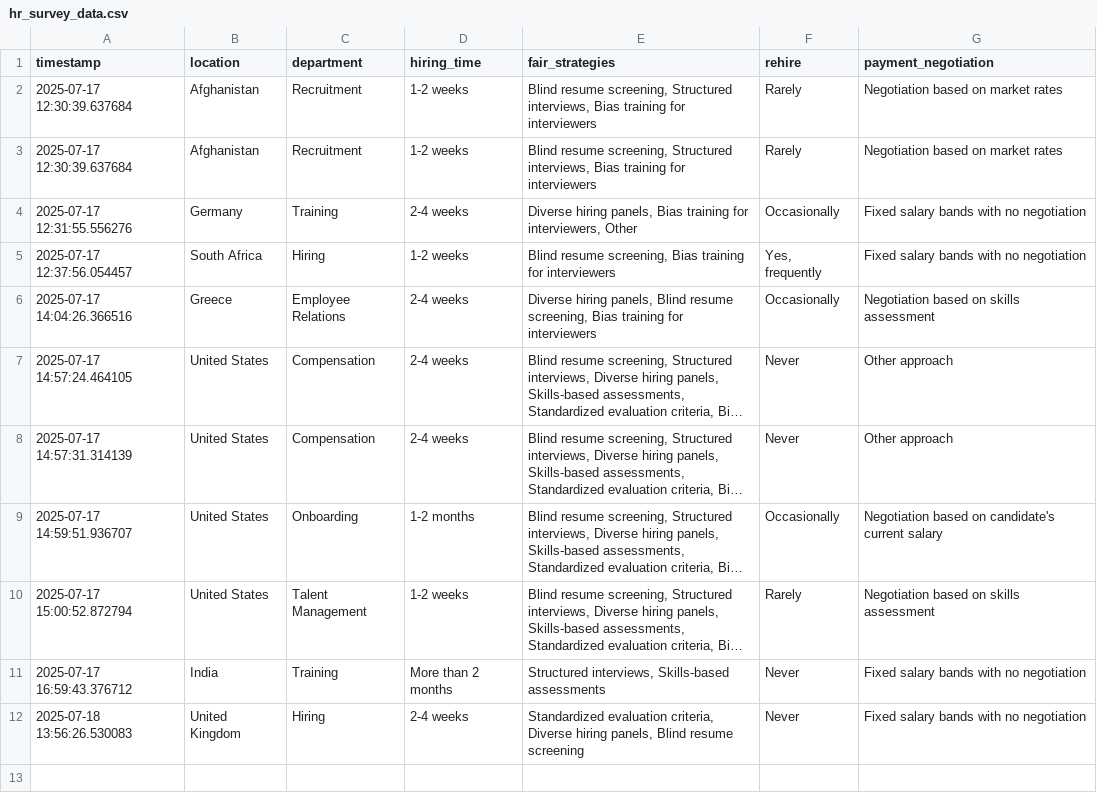
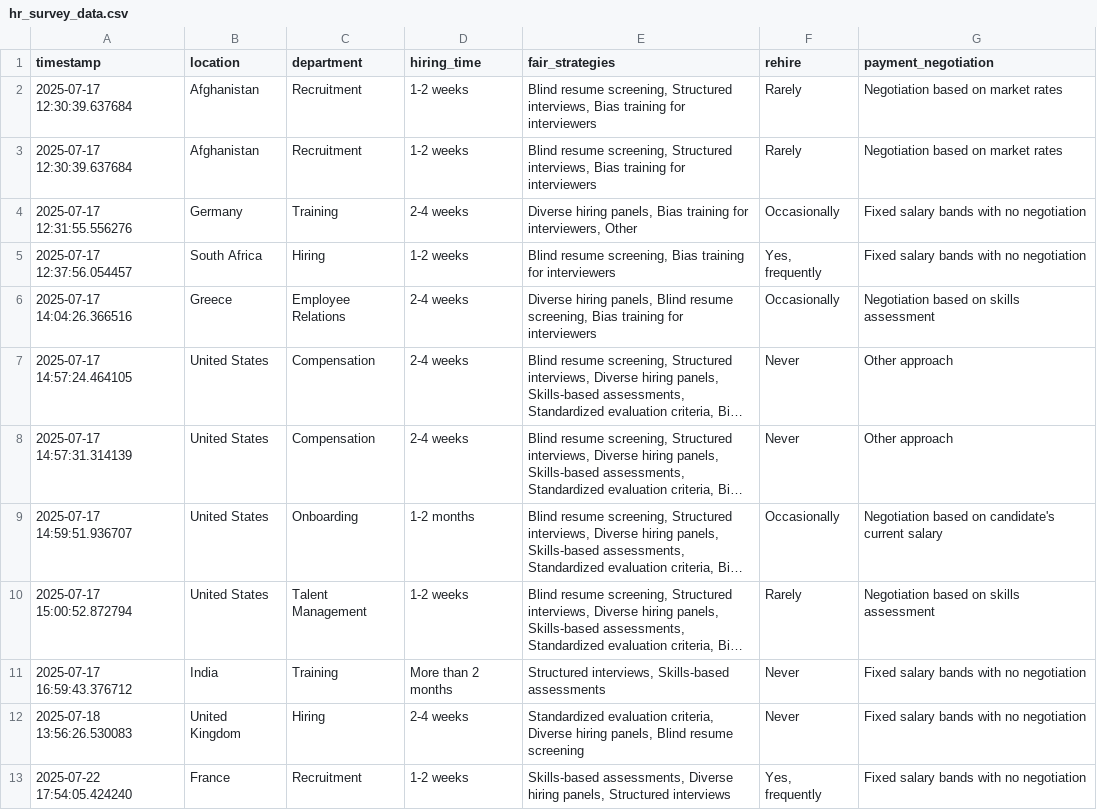
Before and after one commit to Vindhya-Singh/GIRAMISU, a CSV file: hr_survey_data.csv, drawn as a sheet; long unchanged cells end in ….

Commit message:
bug fixes for saving data from forms to csv

```diff
--- a/hr_survey_data.csv
+++ b/hr_survey_data.csv
@@ -12 +12,2 @@ timestamp,location,department,hiring_time,fair_strategies,rehire,payment_negotia
 2025-07-18 13:56:26.530083,United Kingdom,Hiring,2-4 weeks,"Standardized evaluation criteria, Diverse hiring panels, Blind resume screening",Never,Fixed salary bands with no negotiation
+2025-07-22 17:54:05.424240,France,Recruitment,1-2 weeks,"Skills-based assessments, Diverse hiring panels, Structured interviews","Yes, frequently",Fixed salary bands with no negotiation
```
Also changed, not shown: 2 other files.
